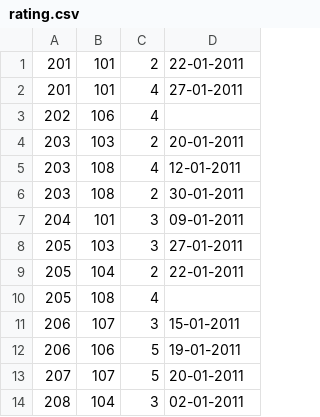
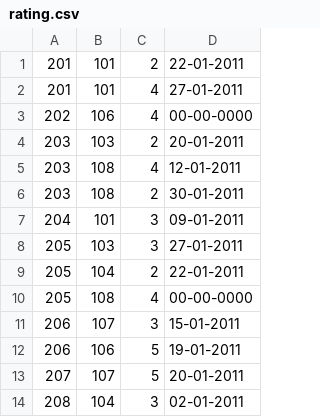
Before and after one commit to maapeer/stid2_scala_exo_1, a CSV file: rating.csv, drawn as a sheet.

```diff
--- a/rating.csv
+++ b/rating.csv
@@ -2,3 +2,3 @@
 201,101,4,"27-01-2011"
-202,106,4,
+202,106,4,"00-00-0000"
 203,103,2,"20-01-2011"
@@ -9,3 +9,3 @@
 205,104,2,"22-01-2011"
-205,108,4,
+205,108,4,"00-00-0000"
 206,107,3,"15-01-2011"
```
Also changed, not shown: 3 other files.
